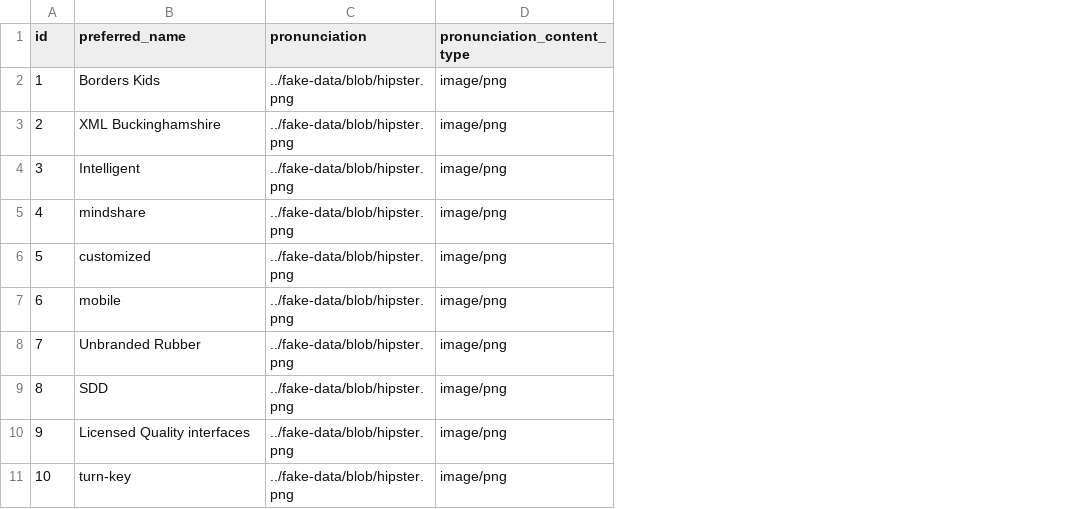
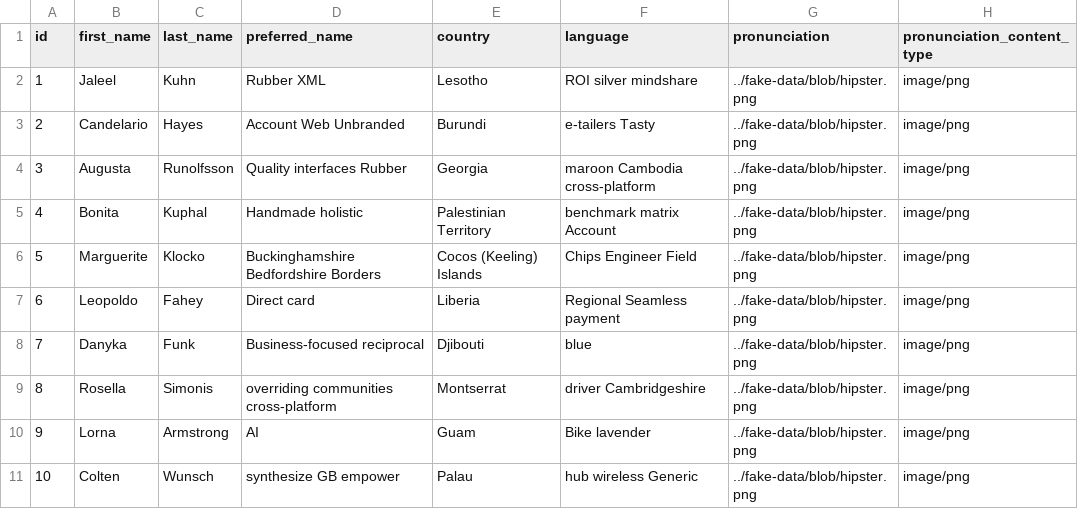
Before and after one commit to roshinpv/mypronounce, a CSV file: src/main/resources/config/liquibase/fake-data/pronounce.csv, drawn as a sheet; addresses are those after the commit; the diff names each change by its address in the sheet, - before the commit and + after, or states it on an @@ line.

```diff
--- a/src/main/resources/config/liquibase/fake-data/pronounce.csv
+++ b/src/main/resources/config/liquibase/fake-data/pronounce.csv
+column B (first_name), rows 2-11: Jaleel | Candelario | Augusta | Bonita | Marguerite | Leopoldo | Danyka | Rosella | Lorna | Colten
+column C (last_name), rows 2-11: Kuhn | Hayes | Runolfsson | Kuphal | Klocko | Fahey | Funk | Simonis | Armstrong | Wunsch
+column E (country), rows 2-11: Lesotho | Burundi | Georgia | Palestinian Territory | Cocos (Keeling) Islands | Liberia | Djibouti | Montserrat | Guam | Palau
+column F (language), rows 2-11: ROI silver mindshare | e-tailers Tasty | maroon Cambodia cross-platform | benchmark matrix Account | Chips Engineer Field | Regional Seamless payment | blue | driver Cambridgeshire | Bike lavender | hub wireless Generic
-D2 (preferred_name): Borders Kids
+D2 (preferred_name): Rubber XML
-D3 (preferred_name): XML Buckinghamshire
+D3 (preferred_name): Account Web Unbranded
-D4 (preferred_name): Intelligent
+D4 (preferred_name): Quality interfaces Rubber
-D5 (preferred_name): mindshare
+D5 (preferred_name): Handmade holistic
-D6 (preferred_name): customized
+D6 (preferred_name): Buckinghamshire Bedfordshire Borders
-D7 (preferred_name): mobile
+D7 (preferred_name): Direct card
-D8 (preferred_name): Unbranded Rubber
+D8 (preferred_name): Business-focused reciprocal
-D9 (preferred_name): SDD
+D9 (preferred_name): overriding communities cross-platform
-D10 (preferred_name): Licensed Quality interfaces
+D10 (preferred_name): AI
-D11 (preferred_name): turn-key
+D11 (preferred_name): synthesize GB empower
```
Also changed, not shown: 16 other files.
